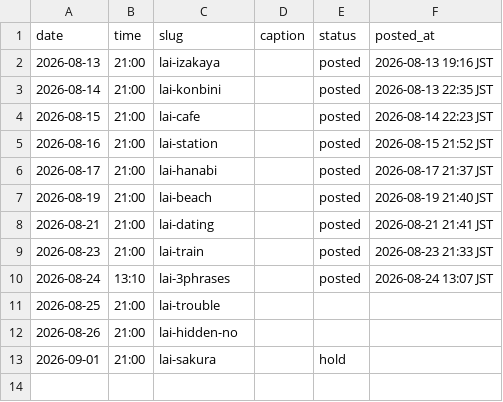
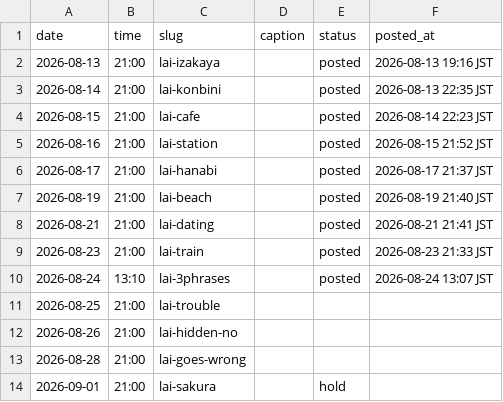
Before and after one commit to ryuzenfactory-wq/lai-ig-poster, a CSV file: drafts/2026-08-queue.csv, drawn as a sheet; the diff names each change by its address in the sheet, - before the commit and + after, or states it on an @@ line.

```diff
--- a/drafts/2026-08-queue.csv
+++ b/drafts/2026-08-queue.csv
+row 13: 2026-08-28 | 21:00 | lai-goes-wrong
```
Also changed, not shown: 3 other files.
